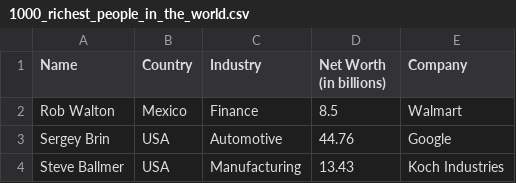
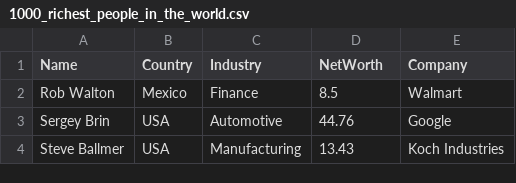
Before and after one commit to 786shoaib/demo_datasets, a CSV file: 1000_richest_people_in_the_world.csv, drawn as a sheet; only a part is shown.

Commit message:
Add files via upload

```diff
--- a/1000_richest_people_in_the_world.csv
+++ b/1000_richest_people_in_the_world.csv
@@ -1,2 +1,2 @@
-Name,Country,Industry,Net Worth (in billions),Company
+Name,Country,Industry,NetWorth,Company
 Rob Walton,Mexico,Finance,8.5,Walmart
```
